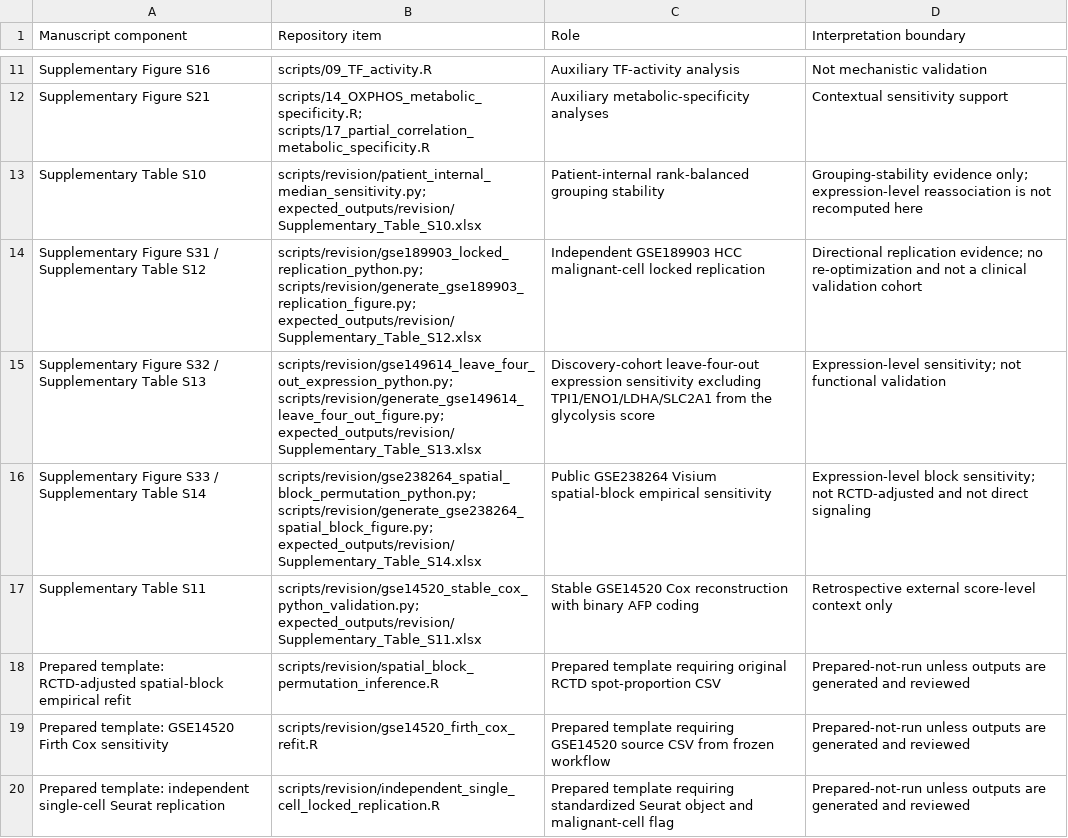
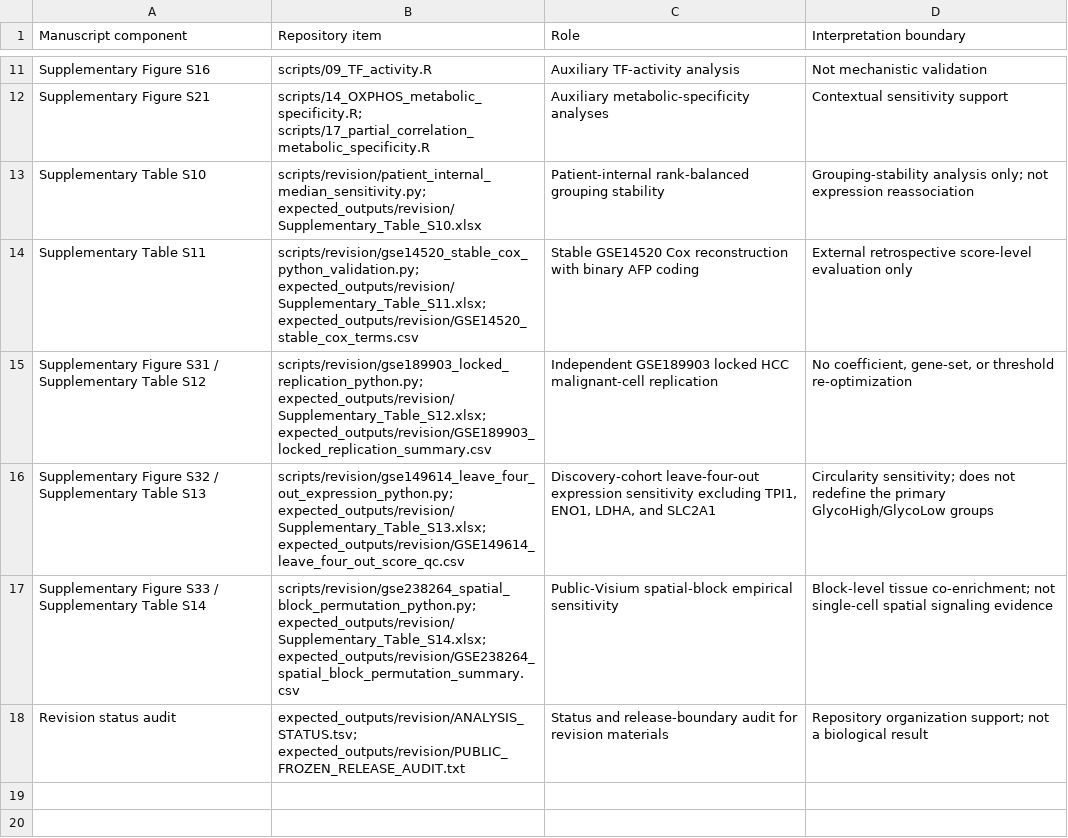
Before and after one commit to 17698988000/HCC-glycolysis-immune-scRNAseq, a TSV file: MANUSCRIPT_TO_REPOSITORY_MAP.tsv, drawn as a sheet; only a part is shown, gaps mark what is left out.

Commit message:
Fix revision reproducibility text formatting

```diff
--- a/MANUSCRIPT_TO_REPOSITORY_MAP.tsv
+++ b/MANUSCRIPT_TO_REPOSITORY_MAP.tsv
@@ -12,9 +12,7 @@ Supplementary Figure S16	scripts/09_TF_activity.R	Auxiliary TF-activity analysis
 Supplementary Figure S21	scripts/14_OXPHOS_metabolic_specificity.R; scripts/17_partial_correlation_metabolic_specificity.R	Auxiliary metabolic-specificity analyses	Contextual sensitivity support
-Supplementary Table S10	scripts/revision/patient_internal_median_sensitivity.py; expected_outputs/revision/Supplementary_Table_S10.xlsx	Patient-internal rank-balanced grouping stability	Grouping-stability evidence only; expression-level reassociation is not recomputed here
-Supplementary Figure S31 / Supplementary Table S12	scripts/revision/gse189903_locked_replication_python.py; scripts/revision/generate_gse189903_replication_figure.py; expected_outputs/revision/Supplementary_Table_S12.xlsx	Independent GSE189903 HCC malignant-cell locked replication	Directional replication evidence; no re-optimization and not a clinical validation cohort
-Supplementary Figure S32 / Supplementary Table S13	scripts/revision/gse149614_leave_four_out_expression_python.py; scripts/revision/generate_gse149614_leave_four_out_figure.py; expected_outputs/revision/Supplementary_Table_S13.xlsx	Discovery-cohort leave-four-out expression sensitivity excluding TPI1/ENO1/LDHA/SLC2A1 from the glycolysis score	Expression-level sensitivity; not functional validation
-Supplementary Figure S33 / Supplementary Table S14	scripts/revision/gse238264_spatial_block_permutation_python.py; scripts/revision/generate_gse238264_spatial_block_figure.py; expected_outputs/revision/Supplementary_Table_S14.xlsx	Public GSE238264 Visium spatial-block empirical sensitivity	Expression-level block sensitivity; not RCTD-adjusted and not direct signaling
-Supplementary Table S11	scripts/revision/gse14520_stable_cox_python_validation.py; expected_outputs/revision/Supplementary_Table_S11.xlsx	Stable GSE14520 Cox reconstruction with binary AFP coding	Retrospective external score-level context only
-Prepared template: RCTD-adjusted spatial-block empirical refit	scripts/revision/spatial_block_permutation_inference.R	Prepared template requiring original RCTD spot-proportion CSV	Prepared-not-run unless outputs are generated and reviewed
-Prepared template: GSE14520 Firth Cox sensitivity	scripts/revision/gse14520_firth_cox_refit.R	Prepared template requiring GSE14520 source CSV from frozen workflow	Prepared-not-run unless outputs are generated and reviewed
-Prepared template: independent single-cell Seurat replication	scripts/revision/independent_single_cell_locked_replication.R	Prepared template requiring standardized Seurat object and malignant-cell flag	Prepared-not-run unless outputs are generated and reviewed
+Supplementary Table S10	scripts/revision/patient_internal_median_sensitivity.py; expected_outputs/revision/Supplementary_Table_S10.xlsx	Patient-internal rank-balanced grouping stability	Grouping-stability analysis only; not expression reassociation
+Supplementary Table S11	scripts/revision/gse14520_stable_cox_python_validation.py; expected_outputs/revision/Supplementary_Table_S11.xlsx; expected_outputs/revision/GSE14520_stable_cox_terms.csv	Stable GSE14520 Cox reconstruction with binary AFP coding	External retrospective score-level evaluation only
+Supplementary Figure S31 / Supplementary Table S12	scripts/revision/gse189903_locked_replication_python.py; expected_outputs/revision/Supplementary_Table_S12.xlsx; expected_outputs/revision/GSE189903_locked_replication_summary.csv	Independent GSE189903 locked HCC malignant-cell replication	No coefficient, gene-set, or threshold re-optimization
+Supplementary Figure S32 / Supplementary Table S13	scripts/revision/gse149614_leave_four_out_expression_python.py; expected_outputs/revision/Supplementary_Table_S13.xlsx; expected_outputs/revision/GSE149614_leave_four_out_score_qc.csv	Discovery-cohort leave-four-out expression sensitivity excluding TPI1, ENO1, LDHA, and SLC2A1	Circularity sensitivity; does not redefine the primary GlycoHigh/GlycoLow groups
+Supplementary Figure S33 / Supplementary Table S14	scripts/revision/gse238264_spatial_block_permutation_python.py; expected_outputs/revision/Supplementary_Table_S14.xlsx; expected_outputs/revision/GSE238264_spatial_block_permutation_summary.csv	Public-Visium spatial-block empirical sensitivity	Block-level tissue co-enrichment; not single-cell spatial signaling evidence
+Revision status audit	expected_outputs/revision/ANALYSIS_STATUS.tsv; expected_outputs/revision/PUBLIC_FROZEN_RELEASE_AUDIT.txt	Status and release-boundary audit for revision materials	Repository organization support; not a biological result
```
Also changed, not shown: 1 other file.
